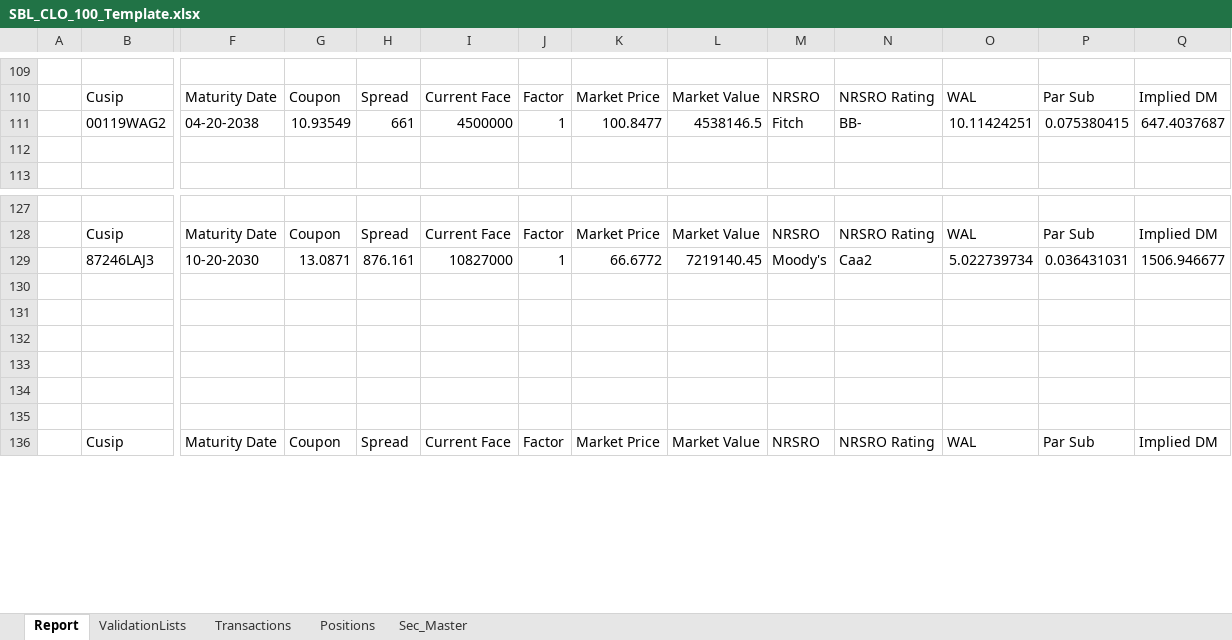
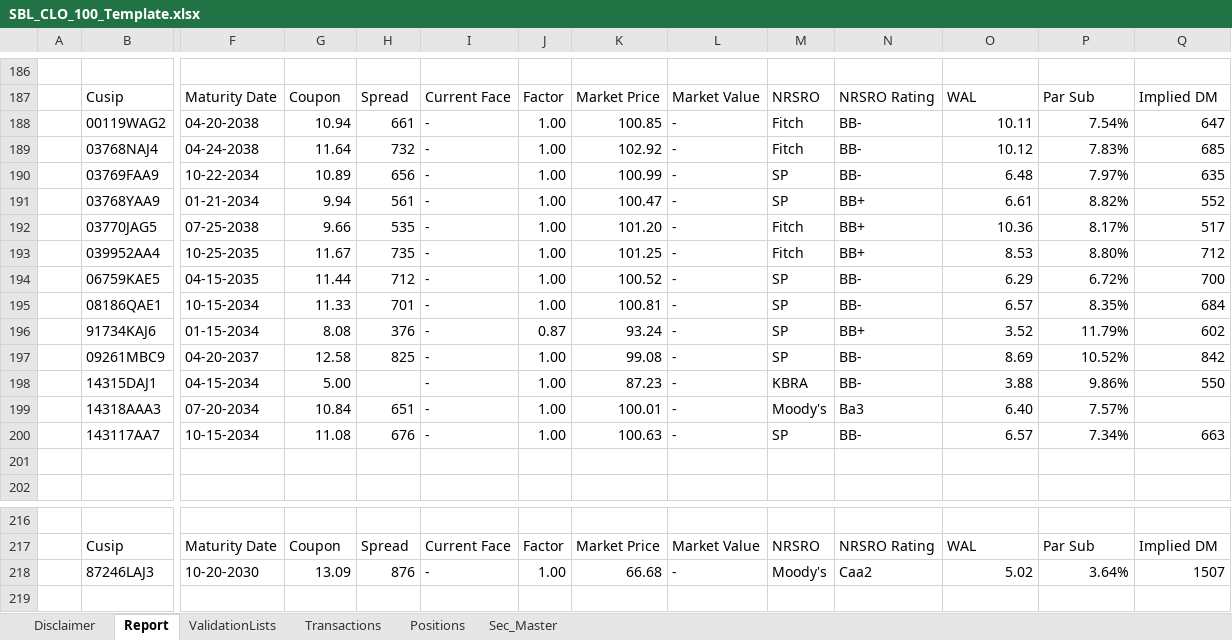
Before and after one commit to Hanlu-Eldridge/legacyReporting, an Excel workbook: reporting/report_template/SBL_CLO_100_Template.xlsx, sheet Report, drawn as a sheet; only a part is shown, gaps mark what is left out; the shorter side is filled out with more unchanged rows; values as stored, in another font and other column widths than the file's, no cell formats; charts and pictures and table styles not drawn; addresses are those after the commit; rows hold the shown columns only; the diff covers the shown part only; the diff names each change by its address in the sheet, - before the commit and + after, or states it on an @@ line.

Commit message:
tested out refactored atypical report structrue

```diff
--- a/reporting/report_template/SBL_CLO_100_Template.xlsx (sheet Report)
+++ b/reporting/report_template/SBL_CLO_100_Template.xlsx (sheet Report)
+sheet tab: Disclaimer
-G188: 10.93549
+G188: 10.94
-I188: 4500000
+I188: -
-J188: 1
+J188: 1.00
-K188: 100.8477
+K188: 100.85
-L188: 4538146.5
+L188: -
-O188: 10.11424251
+O188: 10.11
-P188: 0.075380415
+P188: 7.54%
-Q188: 647.4037687
+Q188: 647
+row 189:  | 03768NAJ4 | 04-24-2038 | 11.64 | 732 | - | 1.00 | 102.92 | - | Fitch | BB- | 10.12 | 7.83% | 685
+row 190:  | 03769FAA9 | 10-22-2034 | 10.89 | 656 | - | 1.00 | 100.99 | - | SP | BB- | 6.48 | 7.97% | 635
+row 191:  | 03768YAA9 | 01-21-2034 | 9.94 | 561 | - | 1.00 | 100.47 | - | SP | BB+ | 6.61 | 8.82% | 552
+row 192:  | 03770JAG5 | 07-25-2038 | 9.66 | 535 | - | 1.00 | 101.20 | - | Fitch | BB+ | 10.36 | 8.17% | 517
+row 193:  | 039952AA4 | 10-25-2035 | 11.67 | 735 | - | 1.00 | 101.25 | - | Fitch | BB+ | 8.53 | 8.80% | 712
+row 194:  | 06759KAE5 | 04-15-2035 | 11.44 | 712 | - | 1.00 | 100.52 | - | SP | BB- | 6.29 | 6.72% | 700
+row 195:  | 08186QAE1 | 10-15-2034 | 11.33 | 701 | - | 1.00 | 100.81 | - | SP | BB- | 6.57 | 8.35% | 684
+row 196:  | 91734KAJ6 | 01-15-2034 | 8.08 | 376 | - | 0.87 | 93.24 | - | SP | BB+ | 3.52 | 11.79% | 602
+row 197:  | 09261MBC9 | 04-20-2037 | 12.58 | 825 | - | 1.00 | 99.08 | - | SP | BB- | 8.69 | 10.52% | 842
+row 198:  | 14315DAJ1 | 04-15-2034 | 5.00 |  | - | 1.00 | 87.23 | - | KBRA | BB- | 3.88 | 9.86% | 550
+row 199:  | 14318AAA3 | 07-20-2034 | 10.84 | 651 | - | 1.00 | 100.01 | - | Moody's | Ba3 | 6.40 | 7.57%
+row 200:  | 143117AA7 | 10-15-2034 | 11.08 | 676 | - | 1.00 | 100.63 | - | SP | BB- | 6.57 | 7.34% | 663
-G218: 13.0871
+G218: 13.09
-H218: 876.161
+H218: 876
-I218: 10827000
+I218: -
-J218: 1
+J218: 1.00
-K218: 66.6772
+K218: 66.68
-L218: 7219140.45
+L218: -
-O218: 5.022739734
+O218: 5.02
-P218: 0.036431031
+P218: 3.64%
-Q218: 1506.946677
+Q218: 1507
```
Also changed, not shown: 106 added rows, 30 removed rows and 116 edited cells elsewhere in this sheet, sheet Positions, sheet Transactions, sheet Sec_Master, cell formats, formulas that keep their value, charts or pictures, reporting/report_template/SBL_CLO_100_Template.cp.xlsx, 2 other files.
